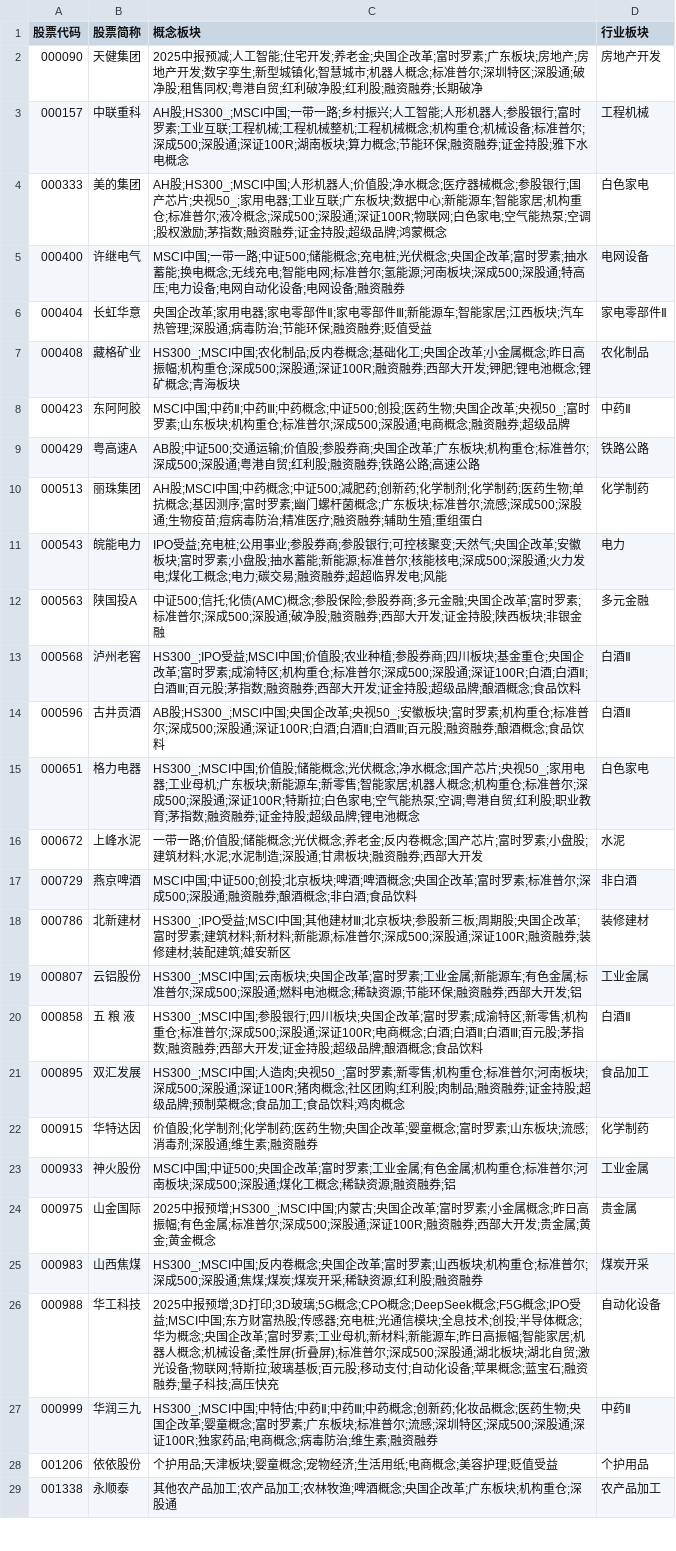
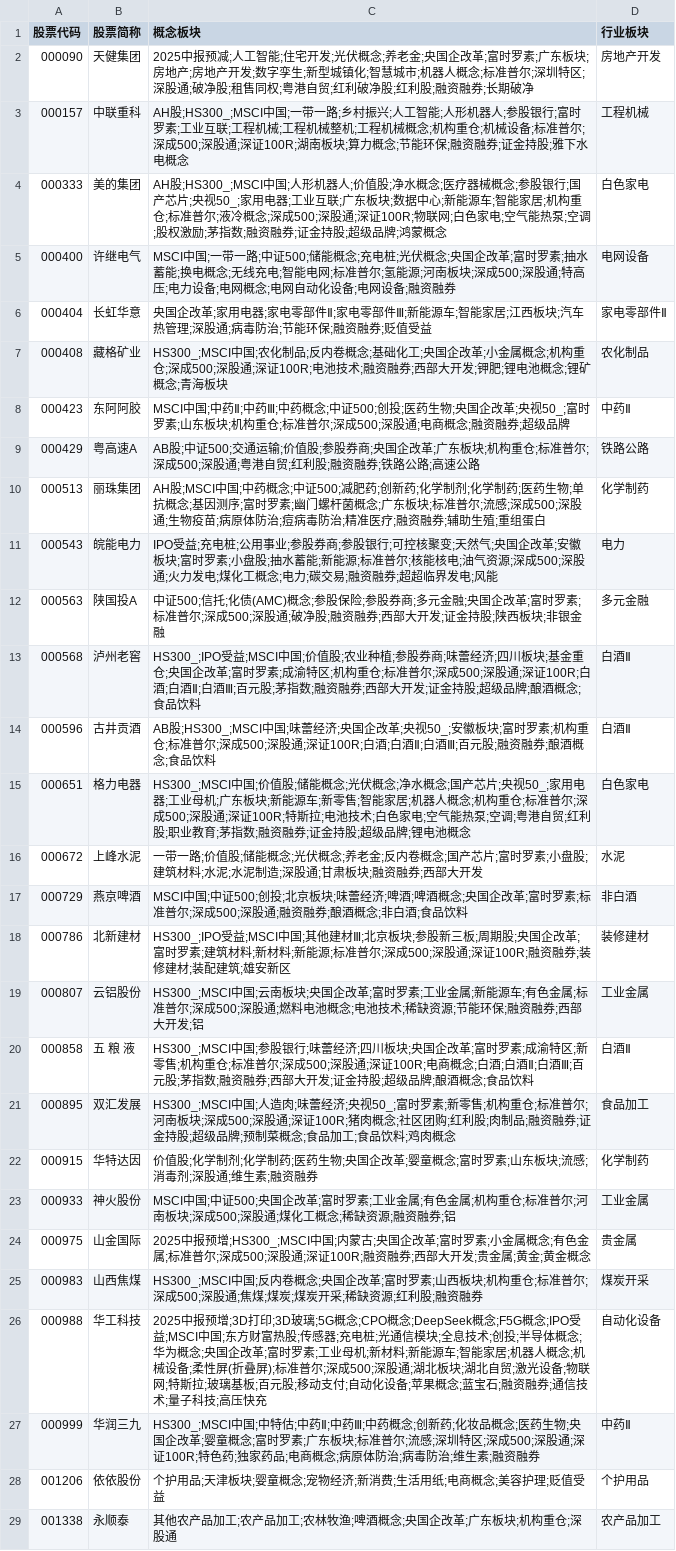
Before and after one commit to ohyes768/dividend-select, a CSV file: data/个股板块映射.csv, drawn as a sheet; only a part is shown; the diff covers the shown part only.

```diff
--- a/data/个股板块映射.csv
+++ b/data/个股板块映射.csv
@@ -1,29 +1,29 @@
 股票代码,股票简称,概念板块,行业板块
-000090,天健集团,2025中报预减;人工智能;住宅开发;养老金;央国企改革;富时罗素;广东板块;房地产;房地产开发;数字孪生;新型城镇化;智慧城市;机器人概念;标准普尔;深圳特区;深股通;破净股;租售同权;粤港自贸;红利破净股;红利股;融资融券;长期破净,房地产开发
+000090,天健集团,2025中报预减;人工智能;住宅开发;光伏概念;养老金;央国企改革;富时罗素;广东板块;房地产;房地产开发;数字孪生;新型城镇化;智慧城市;机器人概念;标准普尔;深圳特区;深股通;破净股;租售同权;粤港自贸;红利破净股;红利股;融资融券;长期破净,房地产开发
 000157,中联重科,AH股;HS300_;MSCI中国;一带一路;乡村振兴;人工智能;人形机器人;参股银行;富时罗素;工业互联;工程机械;工程机械整机;工程机械概念;机构重仓;机械设备;标准普尔;深成500;深股通;深证100R;湖南板块;算力概念;节能环保;融资融券;证金持股;雅下水电概念,工程机械
 000333,美的集团,AH股;HS300_;MSCI中国;人形机器人;价值股;净水概念;医疗器械概念;参股银行;国产芯片;央视50_;家用电器;工业互联;广东板块;数据中心;新能源车;智能家居;机构重仓;标准普尔;液冷概念;深成500;深股通;深证100R;物联网;白色家电;空气能热泵;空调;股权激励;茅指数;融资融券;证金持股;超级品牌;鸿蒙概念,白色家电
-000400,许继电气,MSCI中国;一带一路;中证500;储能概念;充电桩;光伏概念;央国企改革;富时罗素;抽水蓄能;换电概念;无线充电;智能电网;标准普尔;氢能源;河南板块;深成500;深股通;特高压;电力设备;电网自动化设备;电网设备;融资融券,电网设备
+000400,许继电气,MSCI中国;一带一路;中证500;储能概念;充电桩;光伏概念;央国企改革;富时罗素;抽水蓄能;换电概念;无线充电;智能电网;标准普尔;氢能源;河南板块;深成500;深股通;特高压;电力设备;电网概念;电网自动化设备;电网设备;融资融券,电网设备
 000404,长虹华意,央国企改革;家用电器;家电零部件Ⅱ;家电零部件Ⅲ;新能源车;智能家居;江西板块;汽车热管理;深股通;病毒防治;节能环保;融资融券;贬值受益,家电零部件Ⅱ
-000408,藏格矿业,HS300_;MSCI中国;农化制品;反内卷概念;基础化工;央国企改革;小金属概念;昨日高振幅;机构重仓;深成500;深股通;深证100R;融资融券;西部大开发;钾肥;锂电池概念;锂矿概念;青海板块,农化制品
+000408,藏格矿业,HS300_;MSCI中国;农化制品;反内卷概念;基础化工;央国企改革;小金属概念;机构重仓;深成500;深股通;深证100R;电池技术;融资融券;西部大开发;钾肥;锂电池概念;锂矿概念;青海板块,农化制品
 000423,东阿阿胶,MSCI中国;中药Ⅱ;中药Ⅲ;中药概念;中证500;创投;医药生物;央国企改革;央视50_;富时罗素;山东板块;机构重仓;标准普尔;深成500;深股通;电商概念;融资融券;超级品牌,中药Ⅱ
 000429,粤高速A,AB股;中证500;交通运输;价值股;参股券商;央国企改革;广东板块;机构重仓;标准普尔;深成500;深股通;粤港自贸;红利股;融资融券;铁路公路;高速公路,铁路公路
-000513,丽珠集团,AH股;MSCI中国;中药概念;中证500;减肥药;创新药;化学制剂;化学制药;医药生物;单抗概念;基因测序;富时罗素;幽门螺杆菌概念;广东板块;标准普尔;流感;深成500;深股通;生物疫苗;痘病毒防治;精准医疗;融资融券;辅助生殖;重组蛋白,化学制药
-000543,皖能电力,IPO受益;充电桩;公用事业;参股券商;参股银行;可控核聚变;天然气;央国企改革;安徽板块;富时罗素;小盘股;抽水蓄能;新能源;标准普尔;核能核电;深成500;深股通;火力发电;煤化工概念;电力;碳交易;融资融券;超超临界发电;风能,电力
+000513,丽珠集团,AH股;MSCI中国;中药概念;中证500;减肥药;创新药;化学制剂;化学制药;医药生物;单抗概念;基因测序;富时罗素;幽门螺杆菌概念;广东板块;标准普尔;流感;深成500;深股通;生物疫苗;病原体防治;痘病毒防治;精准医疗;融资融券;辅助生殖;重组蛋白,化学制药
+000543,皖能电力,IPO受益;充电桩;公用事业;参股券商;参股银行;可控核聚变;天然气;央国企改革;安徽板块;富时罗素;小盘股;抽水蓄能;新能源;标准普尔;核能核电;油气资源;深成500;深股通;火力发电;煤化工概念;电力;碳交易;融资融券;超超临界发电;风能,电力
 000563,陕国投A,中证500;信托;化债(AMC)概念;参股保险;参股券商;多元金融;央国企改革;富时罗素;标准普尔;深成500;深股通;破净股;融资融券;西部大开发;证金持股;陕西板块;非银金融,多元金融
-000568,泸州老窖,HS300_;IPO受益;MSCI中国;价值股;农业种植;参股券商;四川板块;基金重仓;央国企改革;富时罗素;成渝特区;机构重仓;标准普尔;深成500;深股通;深证100R;白酒;白酒Ⅱ;白酒Ⅲ;百元股;茅指数;融资融券;西部大开发;证金持股;超级品牌;酿酒概念;食品饮料,白酒Ⅱ
-000596,古井贡酒,AB股;HS300_;MSCI中国;央国企改革;央视50_;安徽板块;富时罗素;机构重仓;标准普尔;深成500;深股通;深证100R;白酒;白酒Ⅱ;白酒Ⅲ;百元股;融资融券;酿酒概念;食品饮料,白酒Ⅱ
-000651,格力电器,HS300_;MSCI中国;价值股;储能概念;光伏概念;净水概念;国产芯片;央视50_;家用电器;工业母机;广东板块;新能源车;新零售;智能家居;机器人概念;机构重仓;标准普尔;深成500;深股通;深证100R;特斯拉;白色家电;空气能热泵;空调;粤港自贸;红利股;职业教育;茅指数;融资融券;证金持股;超级品牌;锂电池概念,白色家电
+000568,泸州老窖,HS300_;IPO受益;MSCI中国;价值股;农业种植;参股券商;味蕾经济;四川板块;基金重仓;央国企改革;富时罗素;成渝特区;机构重仓;标准普尔;深成500;深股通;深证100R;白酒;白酒Ⅱ;白酒Ⅲ;百元股;茅指数;融资融券;西部大开发;证金持股;超级品牌;酿酒概念;食品饮料,白酒Ⅱ
+000596,古井贡酒,AB股;HS300_;MSCI中国;味蕾经济;央国企改革;央视50_;安徽板块;富时罗素;机构重仓;标准普尔;深成500;深股通;深证100R;白酒;白酒Ⅱ;白酒Ⅲ;百元股;融资融券;酿酒概念;食品饮料,白酒Ⅱ
+000651,格力电器,HS300_;MSCI中国;价值股;储能概念;光伏概念;净水概念;国产芯片;央视50_;家用电器;工业母机;广东板块;新能源车;新零售;智能家居;机器人概念;机构重仓;标准普尔;深成500;深股通;深证100R;特斯拉;电池技术;白色家电;空气能热泵;空调;粤港自贸;红利股;职业教育;茅指数;融资融券;证金持股;超级品牌;锂电池概念,白色家电
 000672,上峰水泥,一带一路;价值股;储能概念;光伏概念;养老金;反内卷概念;国产芯片;富时罗素;小盘股;建筑材料;水泥;水泥制造;深股通;甘肃板块;融资融券;西部大开发,水泥
-000729,燕京啤酒,MSCI中国;中证500;创投;北京板块;啤酒;啤酒概念;央国企改革;富时罗素;标准普尔;深成500;深股通;融资融券;酿酒概念;非白酒;食品饮料,非白酒
+000729,燕京啤酒,MSCI中国;中证500;创投;北京板块;味蕾经济;啤酒;啤酒概念;央国企改革;富时罗素;标准普尔;深成500;深股通;融资融券;酿酒概念;非白酒;食品饮料,非白酒
 000786,北新建材,HS300_;IPO受益;MSCI中国;其他建材Ⅲ;北京板块;参股新三板;周期股;央国企改革;富时罗素;建筑材料;新材料;新能源;标准普尔;深成500;深股通;深证100R;融资融券;装修建材;装配建筑;雄安新区,装修建材
-000807,云铝股份,HS300_;MSCI中国;云南板块;央国企改革;富时罗素;工业金属;新能源车;有色金属;标准普尔;深成500;深股通;燃料电池概念;稀缺资源;节能环保;融资融券;西部大开发;铝,工业金属
-000858,五 粮 液,HS300_;MSCI中国;参股银行;四川板块;央国企改革;富时罗素;成渝特区;新零售;机构重仓;标准普尔;深成500;深股通;深证100R;电商概念;白酒;白酒Ⅱ;白酒Ⅲ;百元股;茅指数;融资融券;西部大开发;证金持股;超级品牌;酿酒概念;食品饮料,白酒Ⅱ
-000895,双汇发展,HS300_;MSCI中国;人造肉;央视50_;富时罗素;新零售;机构重仓;标准普尔;河南板块;深成500;深股通;深证100R;猪肉概念;社区团购;红利股;肉制品;融资融券;证金持股;超级品牌;预制菜概念;食品加工;食品饮料;鸡肉概念,食品加工
+000807,云铝股份,HS300_;MSCI中国;云南板块;央国企改革;富时罗素;工业金属;新能源车;有色金属;标准普尔;深成500;深股通;燃料电池概念;电池技术;稀缺资源;节能环保;融资融券;西部大开发;铝,工业金属
+000858,五 粮 液,HS300_;MSCI中国;参股银行;味蕾经济;四川板块;央国企改革;富时罗素;成渝特区;新零售;机构重仓;标准普尔;深成500;深股通;深证100R;电商概念;白酒;白酒Ⅱ;白酒Ⅲ;百元股;茅指数;融资融券;西部大开发;证金持股;超级品牌;酿酒概念;食品饮料,白酒Ⅱ
+000895,双汇发展,HS300_;MSCI中国;人造肉;味蕾经济;央视50_;富时罗素;新零售;机构重仓;标准普尔;河南板块;深成500;深股通;深证100R;猪肉概念;社区团购;红利股;肉制品;融资融券;证金持股;超级品牌;预制菜概念;食品加工;食品饮料;鸡肉概念,食品加工
 000915,华特达因,价值股;化学制剂;化学制药;医药生物;央国企改革;婴童概念;富时罗素;山东板块;流感;消毒剂;深股通;维生素;融资融券,化学制药
 000933,神火股份,MSCI中国;中证500;央国企改革;富时罗素;工业金属;有色金属;机构重仓;标准普尔;河南板块;深成500;深股通;煤化工概念;稀缺资源;融资融券;铝,工业金属
-000975,山金国际,2025中报预增;HS300_;MSCI中国;内蒙古;央国企改革;富时罗素;小金属概念;昨日高振幅;有色金属;标准普尔;深成500;深股通;深证100R;融资融券;西部大开发;贵金属;黄金;黄金概念,贵金属
+000975,山金国际,2025中报预增;HS300_;MSCI中国;内蒙古;央国企改革;富时罗素;小金属概念;有色金属;标准普尔;深成500;深股通;深证100R;融资融券;西部大开发;贵金属;黄金;黄金概念,贵金属
 000983,山西焦煤,HS300_;MSCI中国;反内卷概念;央国企改革;富时罗素;山西板块;机构重仓;标准普尔;深成500;深股通;焦煤;煤炭;煤炭开采;稀缺资源;红利股;融资融券,煤炭开采
-000988,华工科技,2025中报预增;3D打印;3D玻璃;5G概念;CPO概念;DeepSeek概念;F5G概念;IPO受益;MSCI中国;东方财富热股;传感器;充电桩;光通信模块;全息技术;创投;半导体概念;华为概念;央国企改革;富时罗素;工业母机;新材料;新能源车;昨日高振幅;智能家居;机器人概念;机械设备;柔性屏(折叠屏);标准普尔;深成500;深股通;湖北板块;湖北自贸;激光设备;物联网;特斯拉;玻璃基板;百元股;移动支付;自动化设备;苹果概念;蓝宝石;融资融券;量子科技;高压快充,自动化设备
-000999,华润三九,HS300_;MSCI中国;中特估;中药Ⅱ;中药Ⅲ;中药概念;创新药;化妆品概念;医药生物;央国企改革;婴童概念;富时罗素;广东板块;标准普尔;流感;深圳特区;深成500;深股通;深证100R;独家药品;电商概念;病毒防治;维生素;融资融券,中药Ⅱ
-001206,依依股份,个护用品;天津板块;婴童概念;宠物经济;生活用纸;电商概念;美容护理;贬值受益,个护用品
+000988,华工科技,2025中报预增;3D打印;3D玻璃;5G概念;CPO概念;DeepSeek概念;F5G概念;IPO受益;MSCI中国;东方财富热股;传感器;充电桩;光通信模块;全息技术;创投;半导体概念;华为概念;央国企改革;富时罗素;工业母机;新材料;新能源车;智能家居;机器人概念;机械设备;柔性屏(折叠屏);标准普尔;深成500;深股通;湖北板块;湖北自贸;激光设备;物联网;特斯拉;玻璃基板;百元股;移动支付;自动化设备;苹果概念;蓝宝石;融资融券;通信技术;量子科技;高压快充,自动化设备
+000999,华润三九,HS300_;MSCI中国;中特估;中药Ⅱ;中药Ⅲ;中药概念;创新药;化妆品概念;医药生物;央国企改革;婴童概念;富时罗素;广东板块;标准普尔;流感;深圳特区;深成500;深股通;深证100R;特色药;独家药品;电商概念;病原体防治;病毒防治;维生素;融资融券,中药Ⅱ
+001206,依依股份,个护用品;天津板块;婴童概念;宠物经济;新消费;生活用纸;电商概念;美容护理;贬值受益,个护用品
 001338,永顺泰,其他农产品加工;农产品加工;农林牧渔;啤酒概念;央国企改革;广东板块;机构重仓;深股通,农产品加工
```
Also changed, not shown: 74 edited cells elsewhere in this file, data/股票分红次数汇总.csv, 9 other files.
